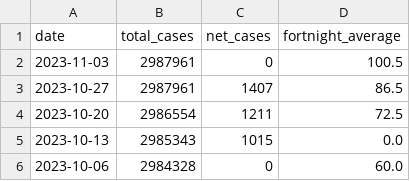
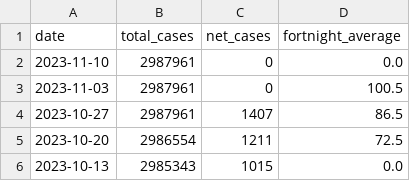
Before and after one commit to sjsteer/COVID-19-VICTORIA, a CSV file: exported_covid_data.csv, drawn as a sheet; only a part is shown; the shorter side is filled out with more unchanged rows.

```diff
--- a/exported_covid_data.csv
+++ b/exported_covid_data.csv
@@ -1,2 +1,3 @@
 date,total_cases,net_cases,fortnight_average
+2023-11-10,2987961,0,0.0
 2023-11-03,2987961,0,100.5
```
Also changed, not shown: 1 other file.
